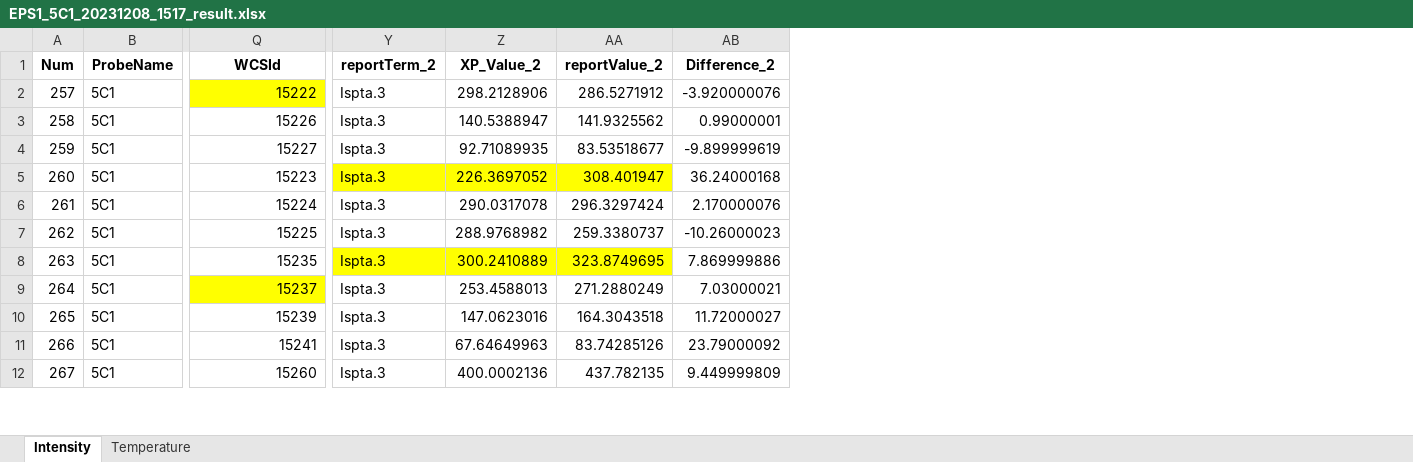
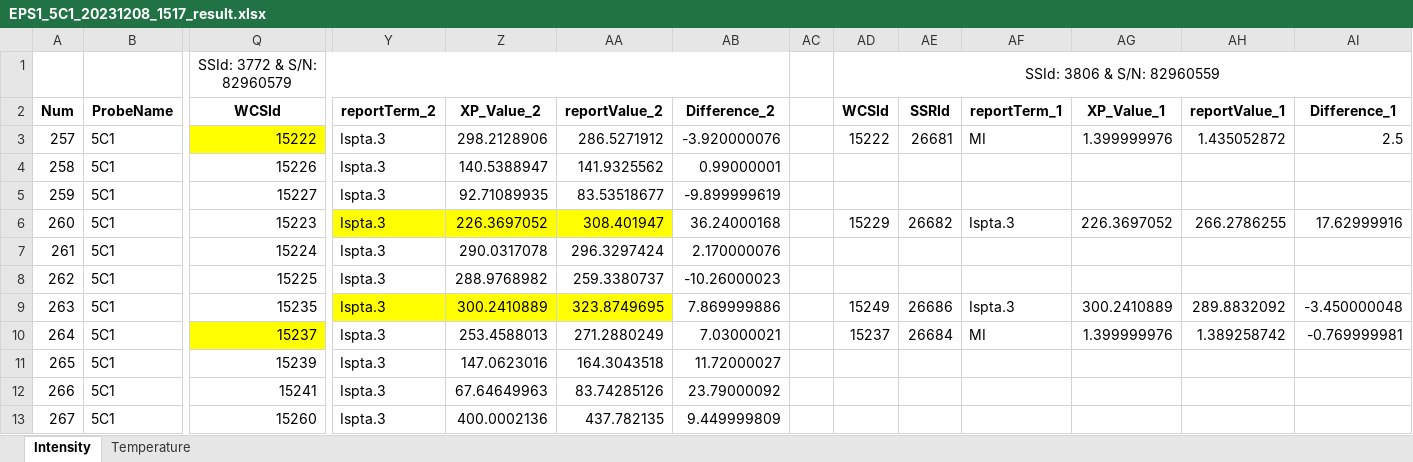
Before and after one commit to Hot-KimChi/AOP_ML, an Excel workbook: 1_Verification_Reports/K2_r01_05/EPS1_5C1_20231208_1517_result.xlsx, sheet Intensity, drawn as a sheet; only a part is shown, gaps mark what is left out; values as stored, in another font and other column widths than the file's, no borders; addresses are those after the commit; rows hold the shown columns only; the diff names each change by its address in the sheet, - before the commit and + after, or states it on an @@ line.

Commit message:
update verification report files

```diff
--- a/1_Verification_Reports/K2_r01_05/EPS1_5C1_20231208_1517_result.xlsx (sheet Intensity)
+++ b/1_Verification_Reports/K2_r01_05/EPS1_5C1_20231208_1517_result.xlsx (sheet Intensity)
+column AC, empty
+column AD, rows 2-10: WCSId | 15222 |  |  | 15229 |  |  | 15249 | 15237
+column AE, rows 2-10: SSRId | 26681 |  |  | 26682 |  |  | 26686 | 26684
+column AF, rows 2-10: reportTerm_1 | MI |  |  | Ispta.3 |  |  | Ispta.3 | MI
+column AG, rows 2-10: XP_Value_1 | 1.399999976 |  |  | 226.3697052 |  |  | 300.2410889 | 1.399999976
+column AH, rows 2-10: reportValue_1 | 1.435052872 |  |  | 266.2786255 |  |  | 289.8832092 | 1.389258742
+column AI, rows 2-10: Difference_1 | 2.5 |  |  | 17.62999916 |  |  | -3.450000048 | -0.769999981
+row 1:  |  | SSId: 3772 & S/N: 82960579 |  |  |  |  |  | SSId: 3806 & S/N: 82960559
```
Also changed, not shown: sheet Temperature, 6 other files.
